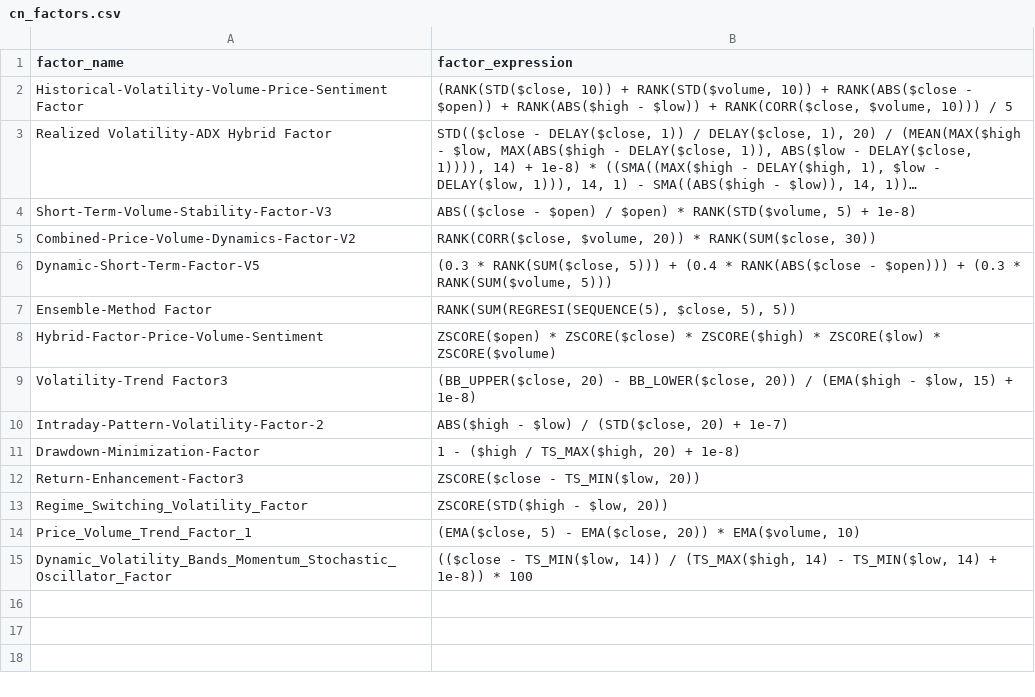
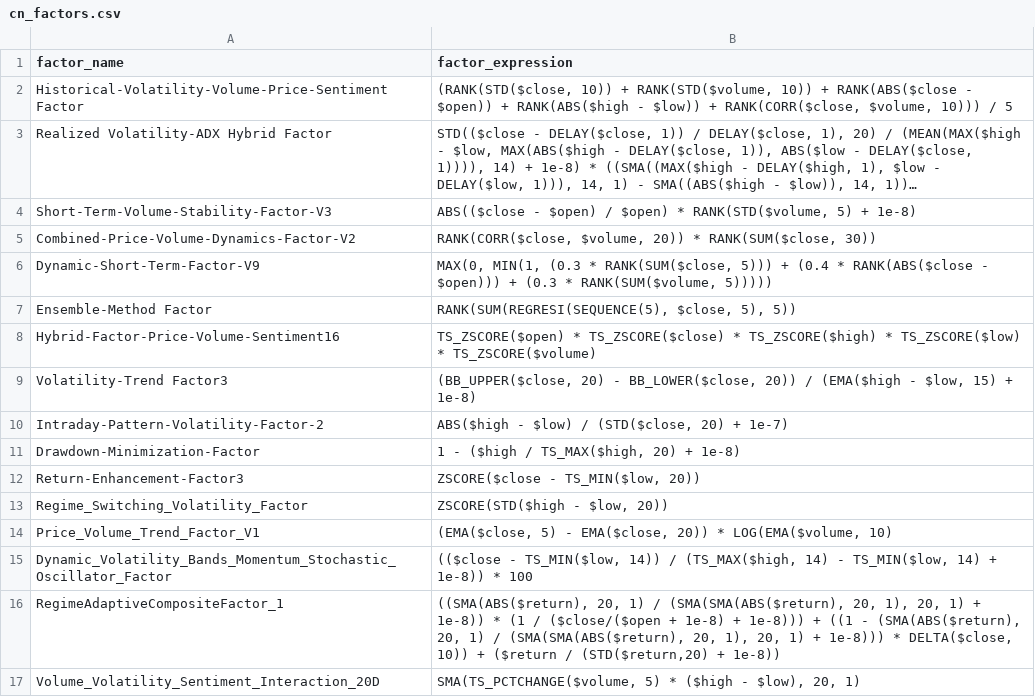
Before and after one commit to RndmVariableQ/AlphaAgent, a CSV file: factor_zoo/cn_factors.csv, drawn as a sheet; long unchanged cells end in ….

```diff
--- a/factor_zoo/cn_factors.csv
+++ b/factor_zoo/cn_factors.csv
@@ -5,5 +5,5 @@ Short-Term-Volume-Stability-Factor-V3,"ABS(($close - $open) / $open) * RANK(STD(
 Combined-Price-Volume-Dynamics-Factor-V2,"RANK(CORR($close, $volume, 20)) * RANK(SUM($close, 30))"
-Dynamic-Short-Term-Factor-V5,"(0.3 * RANK(SUM($close, 5))) + (0.4 * RANK(ABS($close - $open))) + (0.3 * RANK(SUM($volume, 5)))"
+Dynamic-Short-Term-Factor-V9,"MAX(0, MIN(1, (0.3 * RANK(SUM($close, 5))) + (0.4 * RANK(ABS($close - $open))) + (0.3 * RANK(SUM($volume, 5)))))"
 Ensemble-Method Factor,"RANK(SUM(REGRESI(SEQUENCE(5), $close, 5), 5))"
-Hybrid-Factor-Price-Volume-Sentiment,"ZSCORE($open) * ZSCORE($close) * ZSCORE($high) * ZSCORE($low) * ZSCORE($volume)"
+Hybrid-Factor-Price-Volume-Sentiment16,"TS_ZSCORE($open) * TS_ZSCORE($close) * TS_ZSCORE($high) * TS_ZSCORE($low) * TS_ZSCORE($volume)"
 Volatility-Trend Factor3,"(BB_UPPER($close, 20) - BB_LOWER($close, 20)) / (EMA($high - $low, 15) + 1e-8)"
@@ -13,3 +13,5 @@ Return-Enhancement-Factor3,"ZSCORE($close - TS_MIN($low, 20))"
 Regime_Switching_Volatility_Factor,"ZSCORE(STD($high - $low, 20))"
-Price_Volume_Trend_Factor_1,"(EMA($close, 5) - EMA($close, 20)) * EMA($volume, 10)"
+Price_Volume_Trend_Factor_V1,"(EMA($close, 5) - EMA($close, 20)) * LOG(EMA($volume, 10)"
 Dynamic_Volatility_Bands_Momentum_Stochastic_Oscillator_Factor,"(($close - TS_MIN($low, 14)) / (TS_MAX($high, 14) - TS_MIN($low, 14) + 1e-8)) * 100"
+RegimeAdaptiveCompositeFactor_1,"((SMA(ABS($return), 20, 1) / (SMA(SMA(ABS($return), 20, 1), 20, 1) + 1e-8)) * (1 / ($close/($open + 1e-8) + 1e-8))) + ((1 - (SMA(ABS($return), 20, 1) / (SMA(SMA(ABS($return), 20, 1), 20, 1) + 1e-8))) * DELTA($close, 10)) + ($return / (STD($return,20) + 1e-8))"
+Volume_Volatility_Sentiment_Interaction_20D,"SMA(TS_PCTCHANGE($volume, 5) * ($high - $low), 20, 1)"
```
Also changed, not shown: factor_zoo/cn_factors_test.csv, 11 other files.
